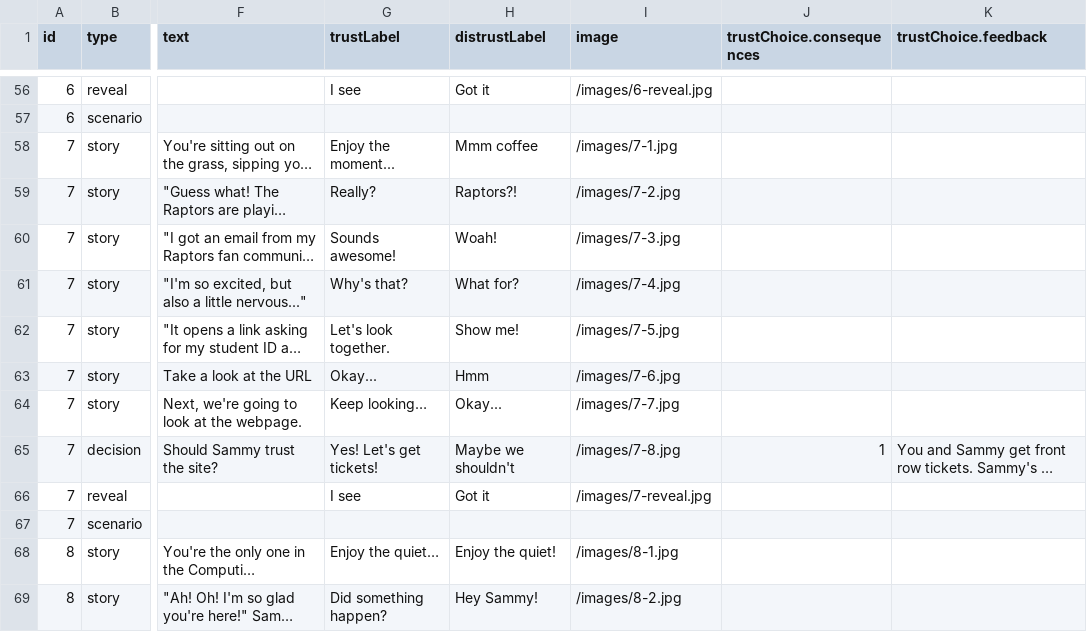
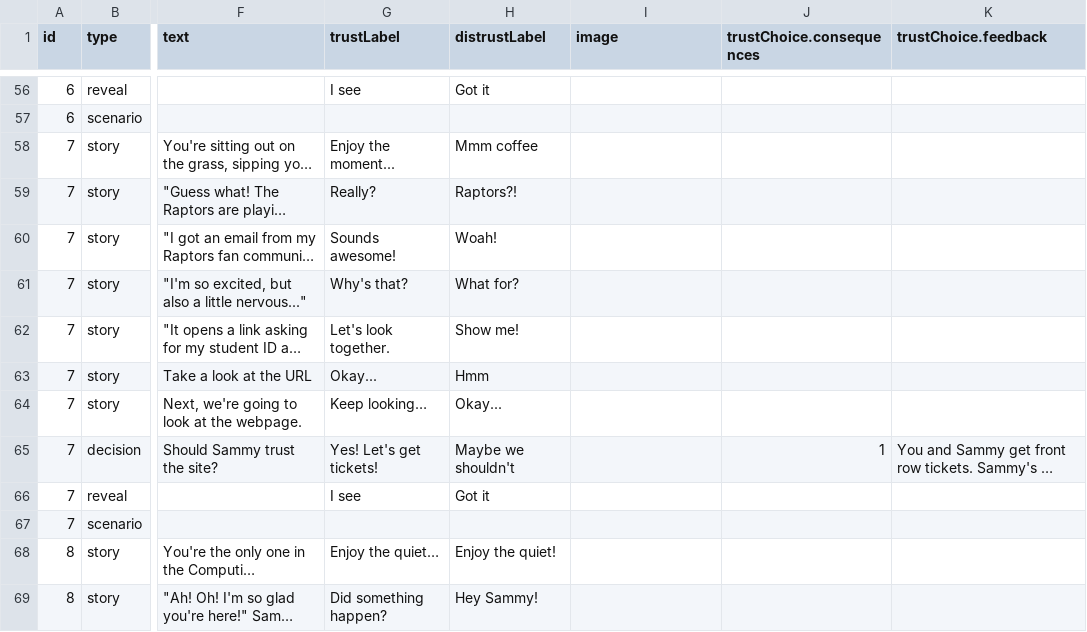
Before and after one commit to jennie/phish3, a CSV file: data/scenarios.csv, drawn as a sheet; only a part is shown, gaps mark what is left out; long unchanged cells end in …; the diff covers the shown part only; the diff names each change by its address in the sheet, - before the commit and + after, or states it on an @@ line.

```diff
--- a/data/scenarios.csv
+++ b/data/scenarios.csv
-I56 (image): /images/6-reveal.jpg
+I56 (image): (empty)
-I58 (image): /images/7-1.jpg
+I58 (image): (empty)
-I59 (image): /images/7-2.jpg
+I59 (image): (empty)
-I60 (image): /images/7-3.jpg
+I60 (image): (empty)
-I61 (image): /images/7-4.jpg
+I61 (image): (empty)
-I62 (image): /images/7-5.jpg
+I62 (image): (empty)
-I63 (image): /images/7-6.jpg
+I63 (image): (empty)
-I64 (image): /images/7-7.jpg
+I64 (image): (empty)
-I65 (image): /images/7-8.jpg
+I65 (image): (empty)
-I66 (image): /images/7-reveal.jpg
+I66 (image): (empty)
-I68 (image): /images/8-1.jpg
+I68 (image): (empty)
-I69 (image): /images/8-2.jpg
+I69 (image): (empty)
```
Also changed, not shown: 134 edited cells elsewhere in this file, 5 other files.
